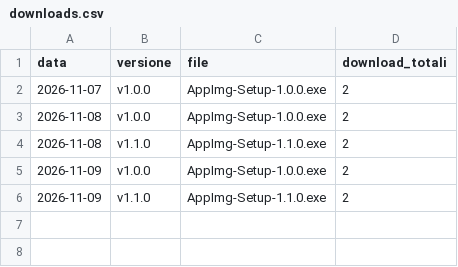
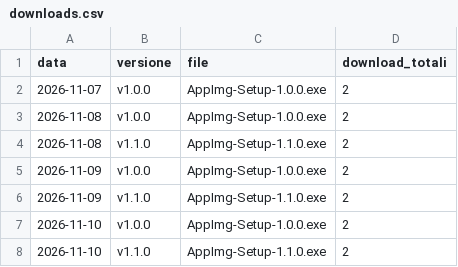
Before and after one commit to corbolma/CorbolImg, a CSV file: downloads.csv, drawn as a sheet; the diff names each change by its address in the sheet, - before the commit and + after, or states it on an @@ line.

```diff
--- a/downloads.csv
+++ b/downloads.csv
+row 7: 2026-11-10 | v1.0.0 | AppImg-Setup-1.0.0.exe | 2
+row 8: 2026-11-10 | v1.1.0 | AppImg-Setup-1.1.0.exe | 2
```
Also changed, not shown: 2 other files.
